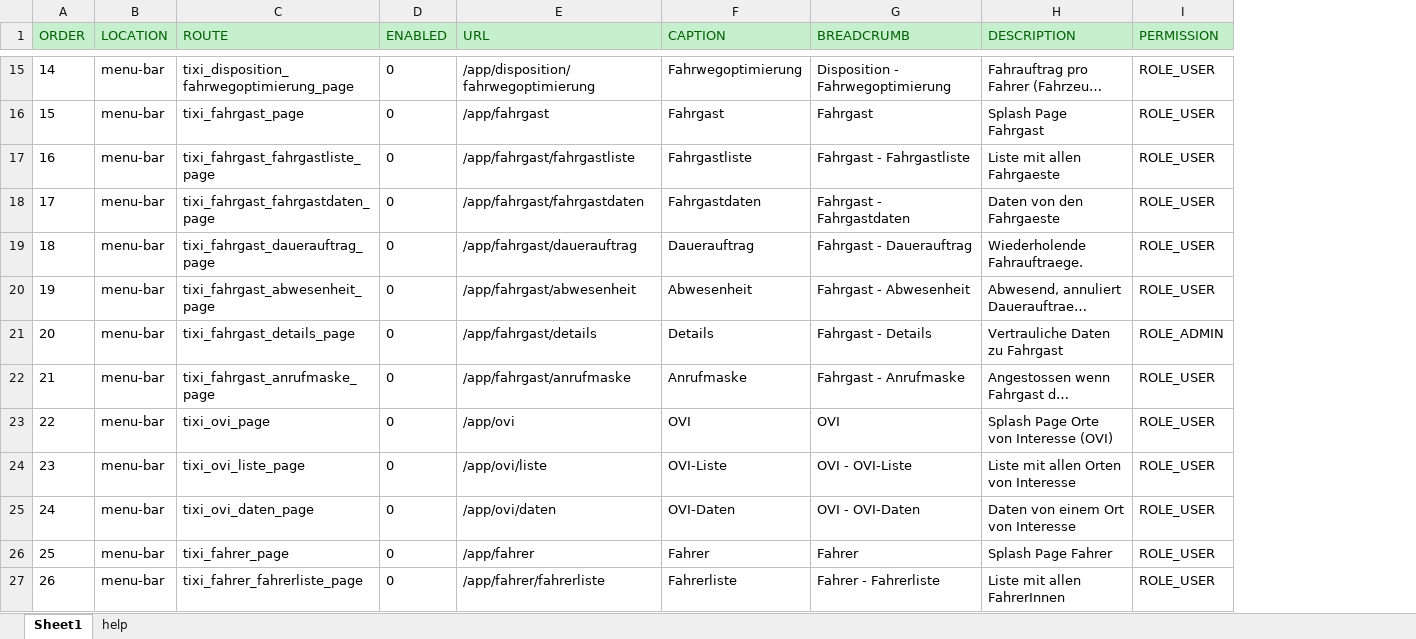
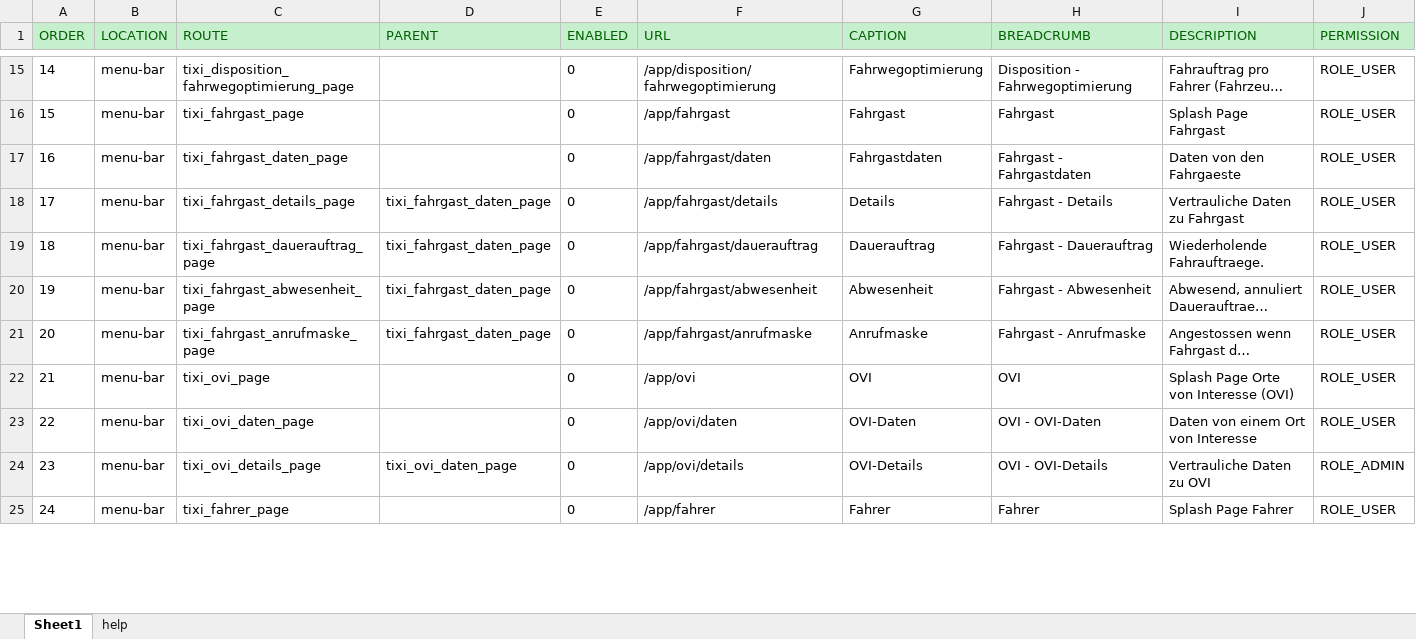
Before and after one commit to Josi-Conrad/sfitixi, an Excel workbook: web/doc/MenuTree.xlsx, sheet Sheet1, drawn as a sheet; only a part is shown, gaps mark what is left out; long unchanged cells end in …; values as stored, in another font and other column widths than the file's, no borders; conditional formats not drawn; removed rows and columns are numbered as before the commit, all else as after; the diff covers the shown part only; the diff names each change by its address in the sheet, - before the commit and + after, or states it on an @@ line.

Commit message:
Upgrade AutoForm, added Vehicle Data, Vahicle Details, and Serviceplan Bundles. Updated MySQL schema for btb.

```diff
--- a/web/doc/MenuTree.xlsx (sheet Sheet1)
+++ b/web/doc/MenuTree.xlsx (sheet Sheet1)
+column D (PARENT), rows 19-21: all tixi_fahrgast_daten_page
-row 17: 16 | menu-bar | tixi_fahrgast_fahrgastliste_page | 0 | /app/fahrgast/fahrgastliste | Fahrgastliste | Fahrgast - Fahrgastliste | Liste mit allen Fahrgaeste | ROLE_USER
@@ column A (ORDER) renumbered from row 17 down @@
-C17 (ROUTE): tixi_fahrgast_fahrgastdaten_page
+C17 (ROUTE): tixi_fahrgast_daten_page
-F17 (URL): /app/fahrgast/fahrgastdaten
+F17 (URL): /app/fahrgast/daten
+row 18: 17 | menu-bar | tixi_fahrgast_details_page | tixi_fahrgast_daten_page | 0 | /app/fahrgast/details | Details | Fahrgast - Details | Vertrauliche Daten zu Fahrgast | ROLE_USER
-row 21: 20 | menu-bar | tixi_fahrgast_details_page | 0 | /app/fahrgast/details | Details | Fahrgast - Details | Vertrauliche Daten zu Fahrgast | ROLE_ADMIN
-row 24: 23 | menu-bar | tixi_ovi_liste_page | 0 | /app/ovi/liste | OVI-Liste | OVI - OVI-Liste | Liste mit allen Orten von Interesse | ROLE_USER
+row 24: 23 | menu-bar | tixi_ovi_details_page | tixi_ovi_daten_page | 0 | /app/ovi/details | OVI-Details | OVI - OVI-Details | Vertrauliche Daten zu OVI | ROLE_ADMIN
-row 27: 26 | menu-bar | tixi_fahrer_fahrerliste_page | 0 | /app/fahrer/fahrerliste | Fahrerliste | Fahrer - Fahrerliste | Liste mit allen FahrerInnen | ROLE_USER
```
Also changed, not shown: 1 added row, 2 removed rows, 1 moved row and 6 edited cells elsewhere in this sheet, 43 other files.
